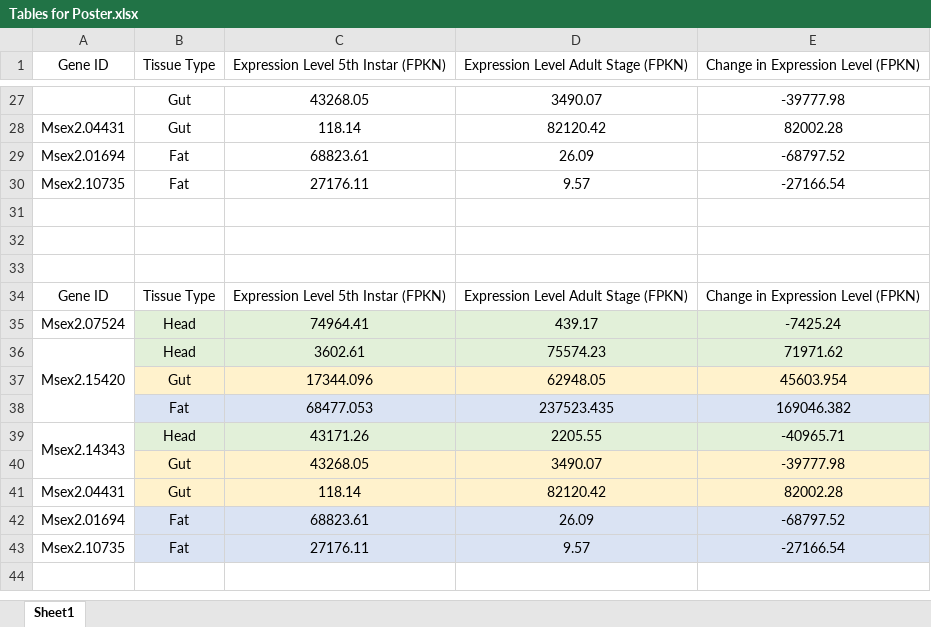
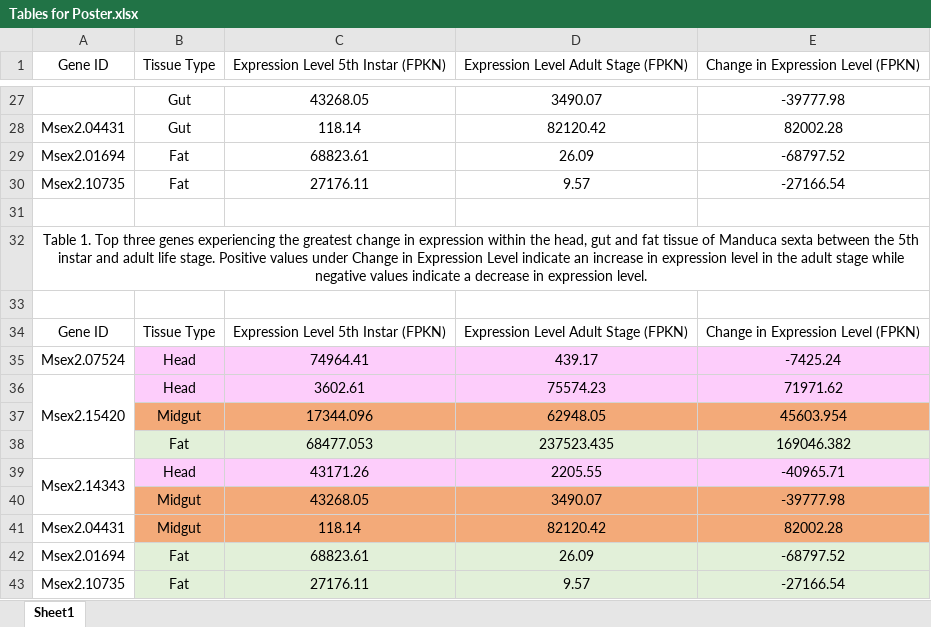
Before and after one commit to hthomps/FinalProject, an Excel workbook: Tables for Poster.xlsx, sheet Sheet1, drawn as a sheet; only a part is shown, gaps mark what is left out; values as stored, in another font and other column widths than the file's, no borders; the diff names each change by its address in the sheet, - before the commit and + after, or states it on an @@ line.

Commit message:
Version 5 of Tables-FINAL

```diff
--- a/Tables for Poster.xlsx (sheet Sheet1)
+++ b/Tables for Poster.xlsx (sheet Sheet1)
-A32 (Gene ID): (empty)
+A32 (Gene ID): Table 1. Top three genes experiencing the greatest change in expression within the head, gut and fat tissue of Manduca sexta between the 5th instar and adult life stage. Positive values under Change in Expression Level indicate an increase in expression level in the adult stage while negative values indicate a decrease in expression level.
+A32:E32 merged
-B35:E36 fill: #E2F0D9
+B35:E36 fill: #FDCDFB
-B37 (Tissue Type): Gut
+B37 (Tissue Type): Midgut
-B37:E37 fill: #FFF2CC
+B37:E37 fill: #F3AA79
-B38:E38 fill: #DAE3F3
+B38:E38 fill: #E2F0D9
-B39:E39 fill: #E2F0D9
+B39:E39 fill: #FDCDFB
-B40:B41 (Tissue Type): Gut
+B40:B41 (Tissue Type): Midgut
-B40:E41 fill: #FFF2CC
+B40:E41 fill: #F3AA79
-B42:E43 fill: #DAE3F3
+B42:E43 fill: #E2F0D9
```
Also changed, not shown: 2 other files.
